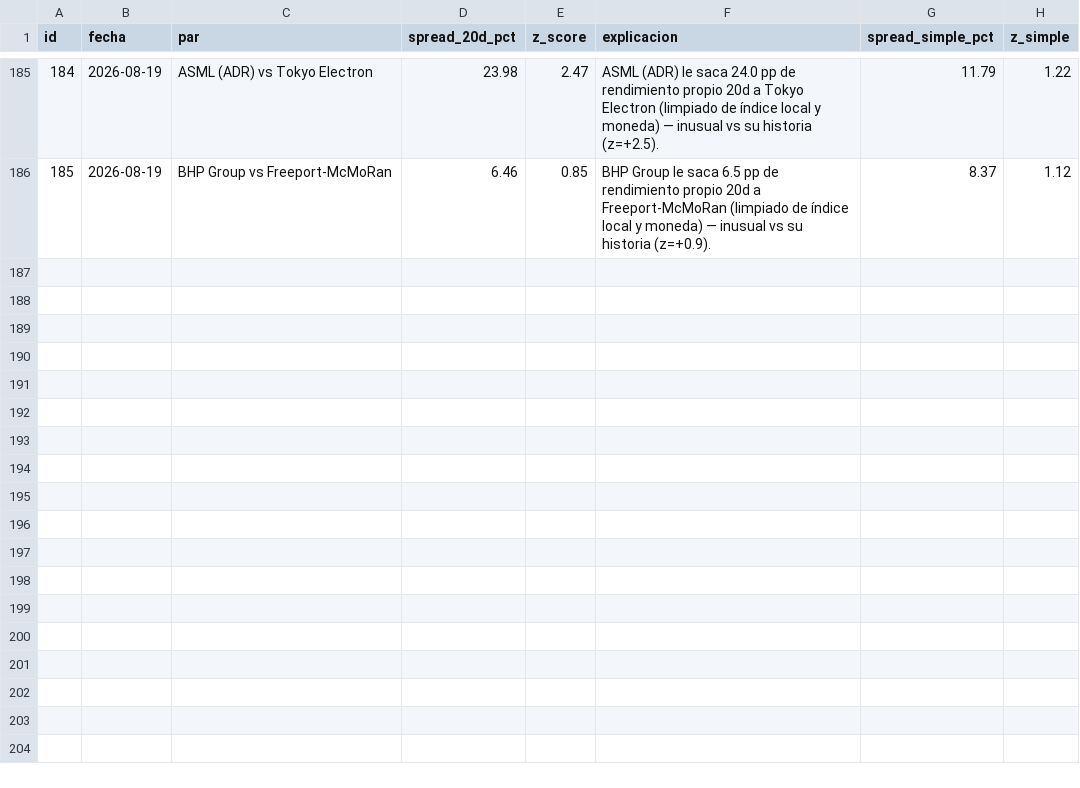
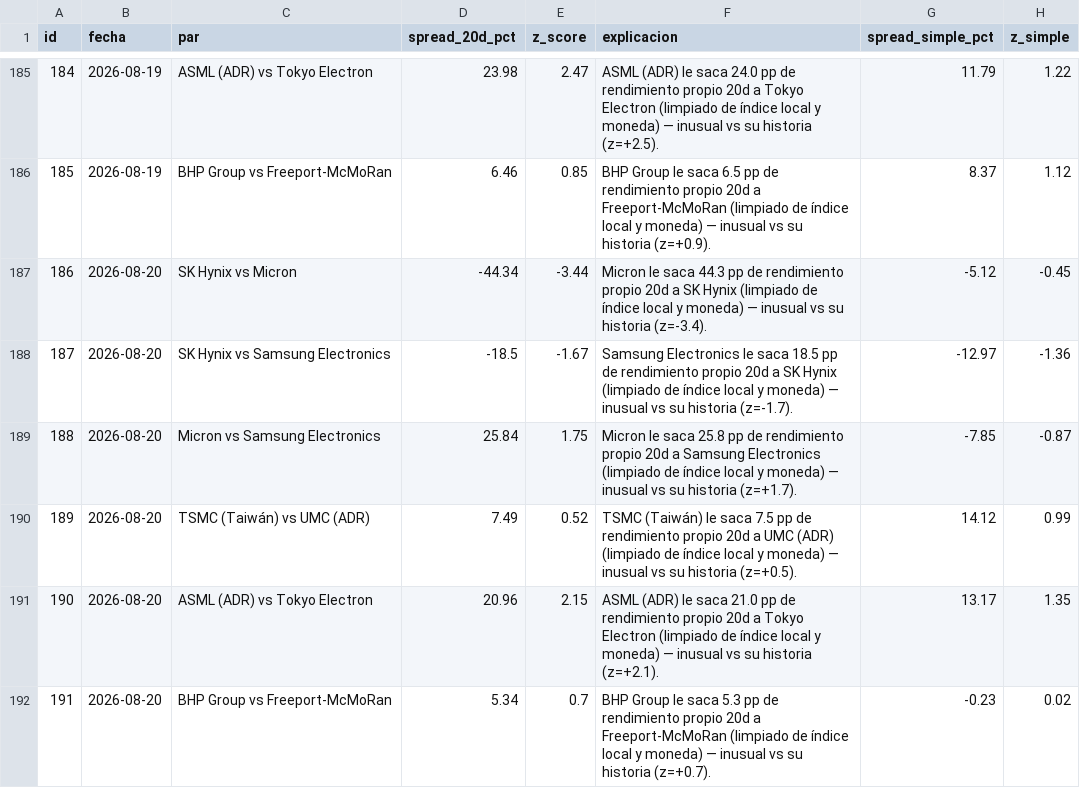
Before and after one commit to nicolasaraneda/mki-terminal, a CSV file: data/backups/senales_divergencias.csv, drawn as a sheet; only a part is shown, gaps mark what is left out.

```diff
--- a/data/backups/senales_divergencias.csv
+++ b/data/backups/senales_divergencias.csv
@@ -186 +186,7 @@ id,fecha,par,spread_20d_pct,z_score,explicacion,spread_simple_pct,z_simple
 185,2026-08-19,BHP Group vs Freeport-McMoRan,6.46,0.85,BHP Group le saca 6.5 pp de rendimiento propio 20d a Freeport-McMoRan (limpiado de índice local y moneda) — inusual vs su historia (z=+0.9).,8.37,1.12
+186,2026-08-20,SK Hynix vs Micron,-44.34,-3.44,Micron le saca 44.3 pp de rendimiento propio 20d a SK Hynix (limpiado de índice local y moneda) — inusual vs su historia (z=-3.4).,-5.12,-0.45
+187,2026-08-20,SK Hynix vs Samsung Electronics,-18.5,-1.67,Samsung Electronics le saca 18.5 pp de rendimiento propio 20d a SK Hynix (limpiado de índice local y moneda) — inusual vs su historia (z=-1.7).,-12.97,-1.36
+188,2026-08-20,Micron vs Samsung Electronics,25.84,1.75,Micron le saca 25.8 pp de rendimiento propio 20d a Samsung Electronics (limpiado de índice local y moneda) — inusual vs su historia (z=+1.7).,-7.85,-0.87
+189,2026-08-20,TSMC (Taiwán) vs UMC (ADR),7.49,0.52,TSMC (Taiwán) le saca 7.5 pp de rendimiento propio 20d a UMC (ADR) (limpiado de índice local y moneda) — inusual vs su historia (z=+0.5).,14.12,0.99
+190,2026-08-20,ASML (ADR) vs Tokyo Electron,20.96,2.15,ASML (ADR) le saca 21.0 pp de rendimiento propio 20d a Tokyo Electron (limpiado de índice local y moneda) — inusual vs su historia (z=+2.1).,13.17,1.35
+191,2026-08-20,BHP Group vs Freeport-McMoRan,5.34,0.7,BHP Group le saca 5.3 pp de rendimiento propio 20d a Freeport-McMoRan (limpiado de índice local y moneda) — inusual vs su historia (z=+0.7).,-0.23,0.02
```
Also changed, not shown: data/backups/noticias_resumen_dia.csv, data/backups/senales_senales_ticker.csv, 5 other files.
